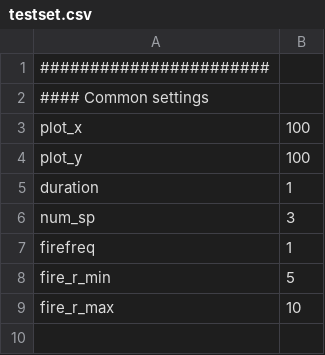
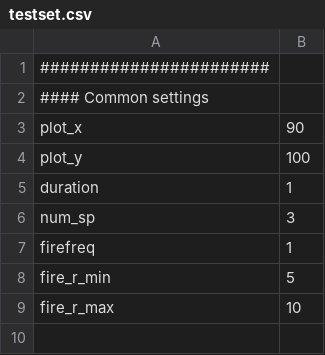
Before and after one commit to m-o-kobe/home, a CSV file: kamchatka/simulator/data/testset.csv, drawn as a sheet; only a part is shown.

```diff
--- a/kamchatka/simulator/data/testset.csv
+++ b/kamchatka/simulator/data/testset.csv
@@ -2,3 +2,3 @@
 #### Common settings
-"plot_x", 100
+"plot_x", 90
 "plot_y", 100
```
Also changed, not shown: 6 other files.
